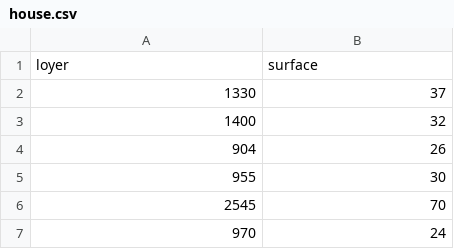
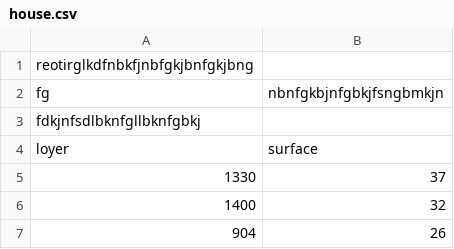
Before and after one commit to cyrilvincent/math, a CSV file: data/house/house.csv, drawn as a sheet; only a part is shown; the shorter side is filled out with more unchanged rows; the diff names each change by its address in the sheet, - before the commit and + after, or states it on an @@ line.

```diff
--- a/data/house/house.csv
+++ b/data/house/house.csv
+row 1: reotirglkdfnbkfjnbfgkjbnfgkjbng
+row 2: fg | nbnfgkbjnfgbkjfsngbmkjn
+row 3: fdkjnfsdlbknfgllbknfgbkj
```
Also changed, not shown: 3 other files.
